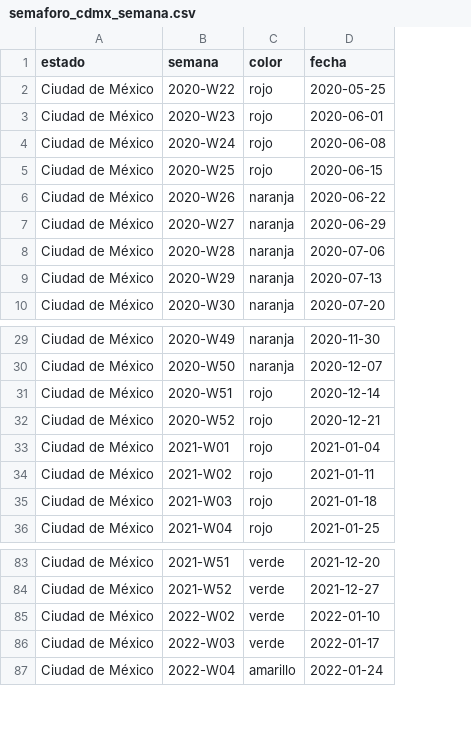
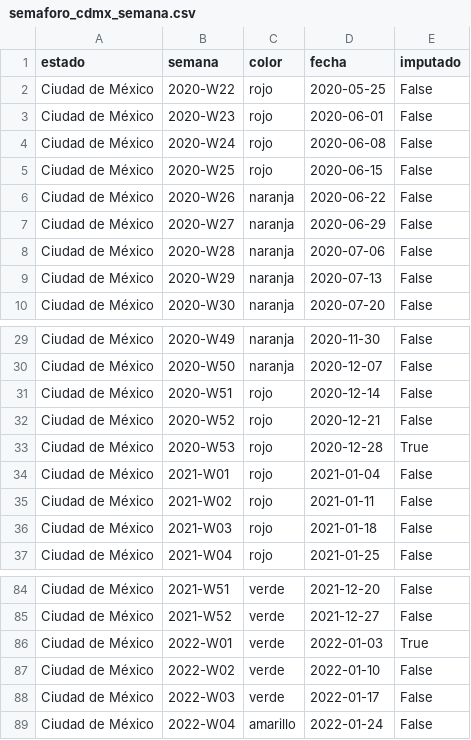
Before and after one commit to Angel788/Analisis-pandemia-covid-19, a CSV file: data/interim/semaforo_cdmx_semana.csv, drawn as a sheet; only a part is shown, gaps mark what is left out; the diff names each change by its address in the sheet, - before the commit and + after, or states it on an @@ line.

```diff
--- a/data/interim/semaforo_cdmx_semana.csv
+++ b/data/interim/semaforo_cdmx_semana.csv
+column E (imputado), rows 2-10: all False; rows 29-32: all False; rows 34-37: all False; rows 84-85: False | False; rows 87-89: all False
+row 33: Ciudad de México | 2020-W53 | rojo | 2020-12-28 | True
+row 86: Ciudad de México | 2022-W01 | verde | 2022-01-03 | True
```
Also changed, not shown: 13 other files.
